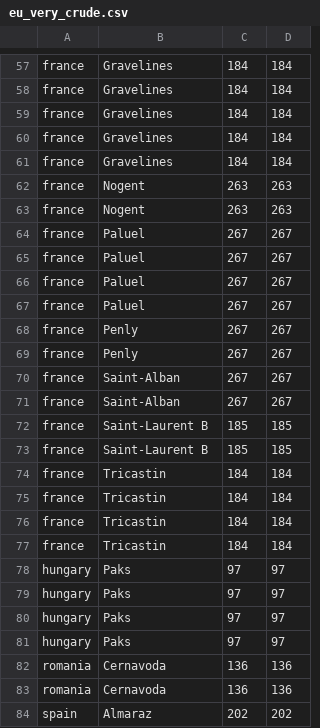
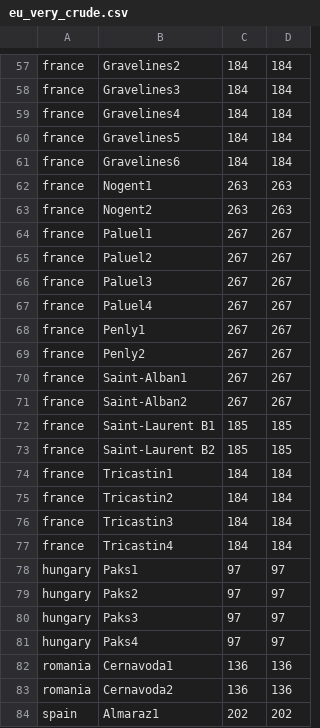
Before and after one commit to arfc/transition-scenarios, a CSV file: input/europe/eu_very_crude.csv, drawn as a sheet; only a part is shown, gaps mark what is left out; the diff covers the shown part only; the diff names each change by its address in the sheet, - before the commit and + after, or states it on an @@ line.

```diff
--- a/input/europe/eu_very_crude.csv
+++ b/input/europe/eu_very_crude.csv
-B57: Gravelines
+B57: Gravelines2
-B58: Gravelines
+B58: Gravelines3
-B59: Gravelines
+B59: Gravelines4
-B60: Gravelines
+B60: Gravelines5
-B61: Gravelines
+B61: Gravelines6
-B62: Nogent
+B62: Nogent1
-B63: Nogent
+B63: Nogent2
-B64: Paluel
+B64: Paluel1
-B65: Paluel
+B65: Paluel2
-B66: Paluel
+B66: Paluel3
-B67: Paluel
+B67: Paluel4
-B68: Penly
+B68: Penly1
-B69: Penly
+B69: Penly2
-B70: Saint-Alban
+B70: Saint-Alban1
-B71: Saint-Alban
+B71: Saint-Alban2
-B72: Saint-Laurent B
+B72: Saint-Laurent B1
-B73: Saint-Laurent B
+B73: Saint-Laurent B2
-B74: Tricastin
+B74: Tricastin1
-B75: Tricastin
+B75: Tricastin2
-B76: Tricastin
+B76: Tricastin3
-B77: Tricastin
+B77: Tricastin4
-B78: Paks
+B78: Paks1
-B79: Paks
+B79: Paks2
-B80: Paks
+B80: Paks3
-B81: Paks
+B81: Paks4
-B82: Cernavoda
+B82: Cernavoda1
-B83: Cernavoda
+B83: Cernavoda2
-B84: Almaraz
+B84: Almaraz1
```
Also changed, not shown: 76 edited cells elsewhere in this file.
